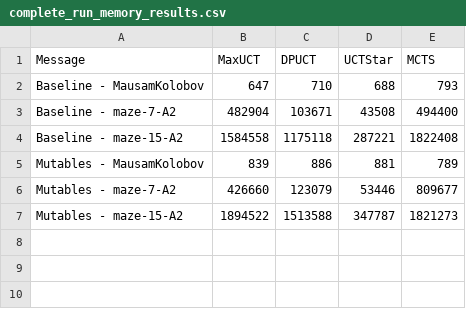
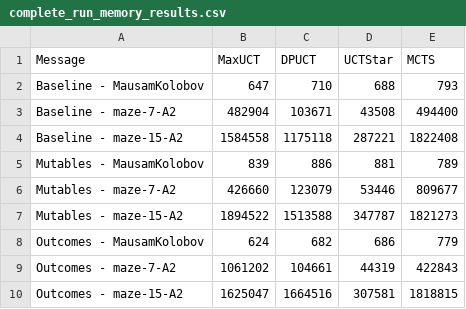
Before and after one commit to sarulinkaa82/THTS.jl, a CSV file: benchmarking/results/complete_run_memory_results.csv, drawn as a sheet.

```diff
--- a/benchmarking/results/complete_run_memory_results.csv
+++ b/benchmarking/results/complete_run_memory_results.csv
@@ -7 +7,4 @@ Mutables - maze-7-A2,426660,123079,53446,809677
 Mutables - maze-15-A2,1894522,1513588,347787,1821273
+Outcomes - MausamKolobov,624,682,686,779
+Outcomes - maze-7-A2,1061202,104661,44319,422843
+Outcomes - maze-15-A2,1625047,1664516,307581,1818815
```
Also changed, not shown: benchmarking/results/complete_memory_scale.csv, benchmarking/results/complete_run_time_results.csv, 15 other files.
